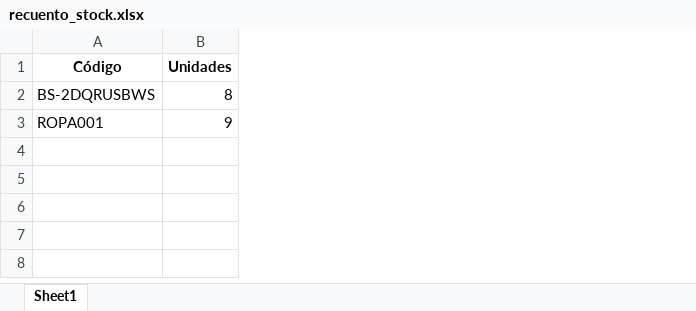
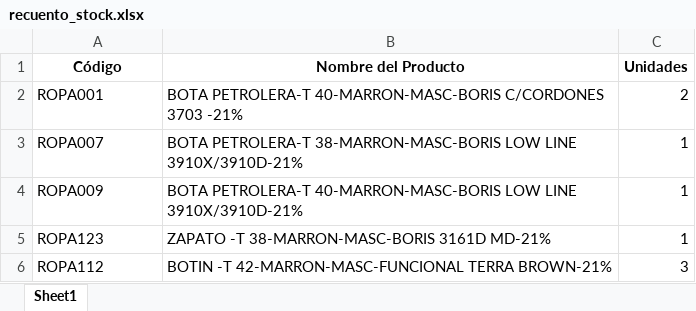
Before and after one commit to jmestica-ribeiro/Recuento-Stock, an Excel workbook: recuento_stock.xlsx, sheet Sheet1, drawn as a sheet; values as stored, in another font and other column widths than the file's, no borders; removed rows and columns are numbered as before the commit, all else as after; the diff names each change by its address in the sheet, - before the commit and + after, or states it on an @@ line.

Commit message:
Integración de BD de Finnegans de productos

```diff
--- a/recuento_stock.xlsx (sheet Sheet1)
+++ b/recuento_stock.xlsx (sheet Sheet1)
+column B (Nombre del Producto), row 2: BOTA PETROLERA-T 40-MARRON-MASC-BORIS C/CORDONES 3703 -21%
-row 2: BS-2DQRUSBWS | 8
-C2 (Unidades): 9
+C2 (Unidades): 2
+row 3: ROPA007 | BOTA PETROLERA-T 38-MARRON-MASC-BORIS LOW LINE 3910X/3910D-21% | 1
+row 4: ROPA009 | BOTA PETROLERA-T 40-MARRON-MASC-BORIS LOW LINE 3910X/3910D-21% | 1
+row 5: ROPA123 | ZAPATO -T 38-MARRON-MASC-BORIS 3161D MD-21% | 1
+row 6: ROPA112 | BOTIN -T 42-MARRON-MASC-FUNCIONAL TERRA BROWN-21% | 3
```
Also changed, not shown: 2 other files.
